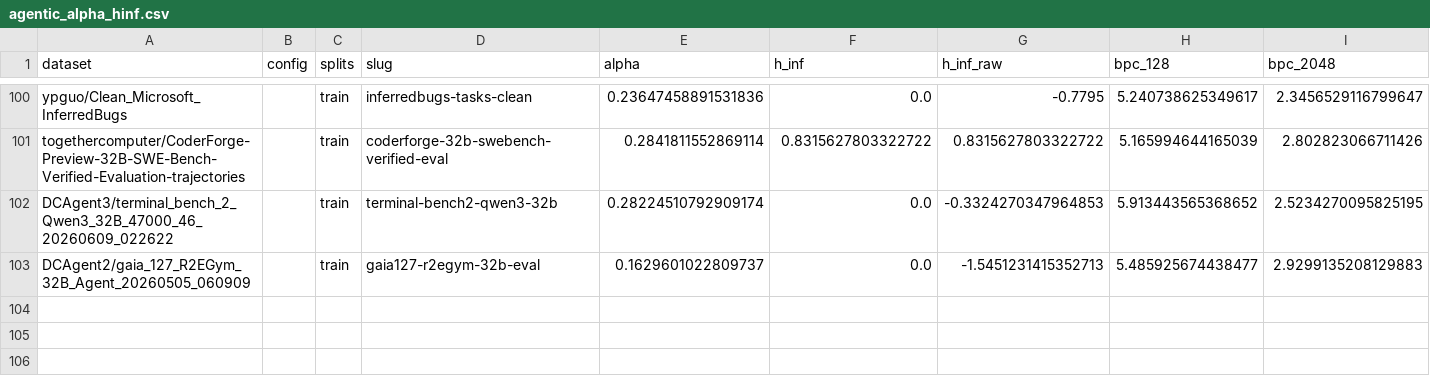
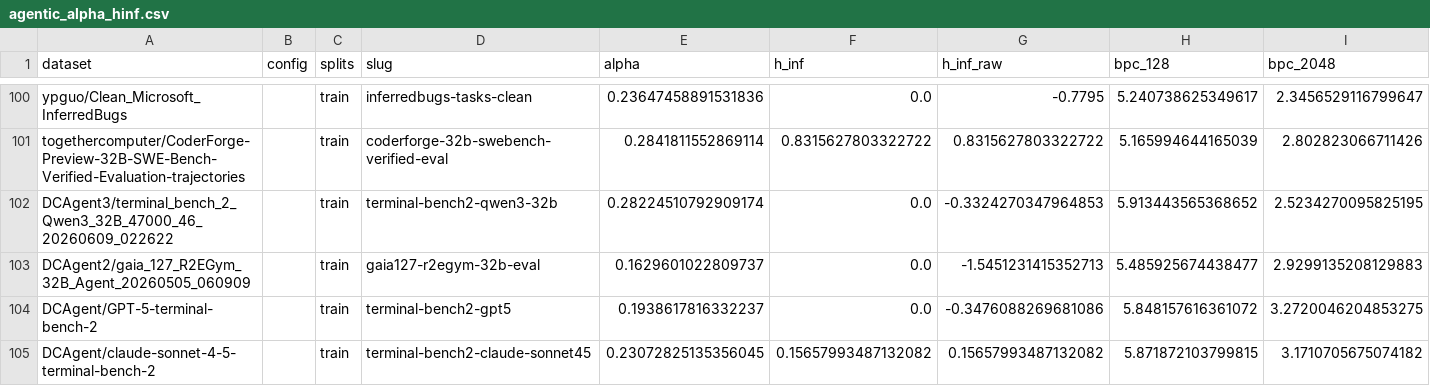
Before and after one commit to ShirleyHuang11/long-agentic-data, a CSV file: data/agentic_alpha_hinf.csv, drawn as a sheet; only a part is shown, gaps mark what is left out; rows hold the shown columns only; the diff names each change by its address in the sheet, - before the commit and + after, or states it on an @@ line.

```diff
--- a/data/agentic_alpha_hinf.csv
+++ b/data/agentic_alpha_hinf.csv
+row 104: DCAgent/GPT-5-terminal-bench-2 |  | train | terminal-bench2-gpt5 | 0.1938617816332237 | 0.0 | -0.3476088269681086 | 5.848157616361072 | 3.2720046204853275
+row 105: DCAgent/claude-sonnet-4-5-terminal-bench-2 |  | train | terminal-bench2-claude-sonnet45 | 0.23072825135356045 | 0.15657993487132082 | 0.15657993487132082 | 5.871872103799815 | 3.1710705675074182
```
Also changed, not shown: data/merged_analysis.csv, 7 other files.
